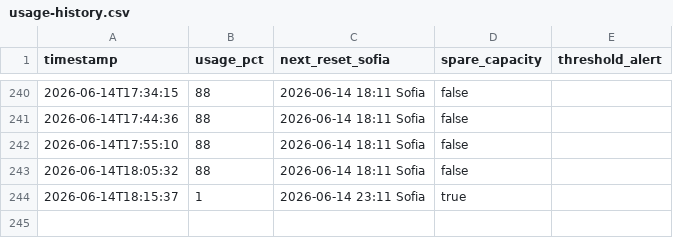
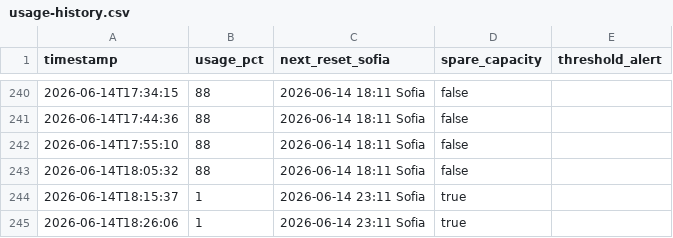
Before and after one commit to bot-io/programming, a CSV file: docs/Hermes/status/usage-history.csv, drawn as a sheet; only a part is shown, gaps mark what is left out; the diff names each change by its address in the sheet, - before the commit and + after, or states it on an @@ line.

Commit message:
worker: dual-reader run 47 - quota reset, backlog exhausted (no-op)

```diff
--- a/docs/Hermes/status/usage-history.csv
+++ b/docs/Hermes/status/usage-history.csv
+row 245: 2026-06-14T18:26:06 | 1 | 2026-06-14 23:11 Sofia | true
```
Also changed, not shown: 5 other files.
